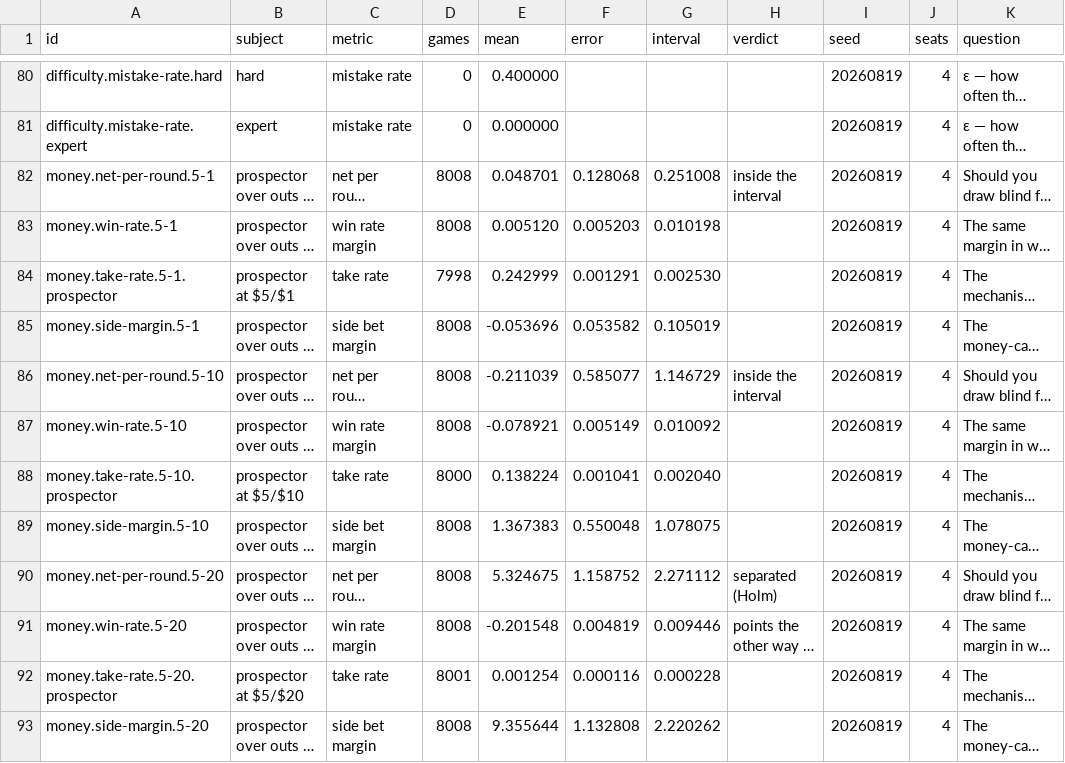
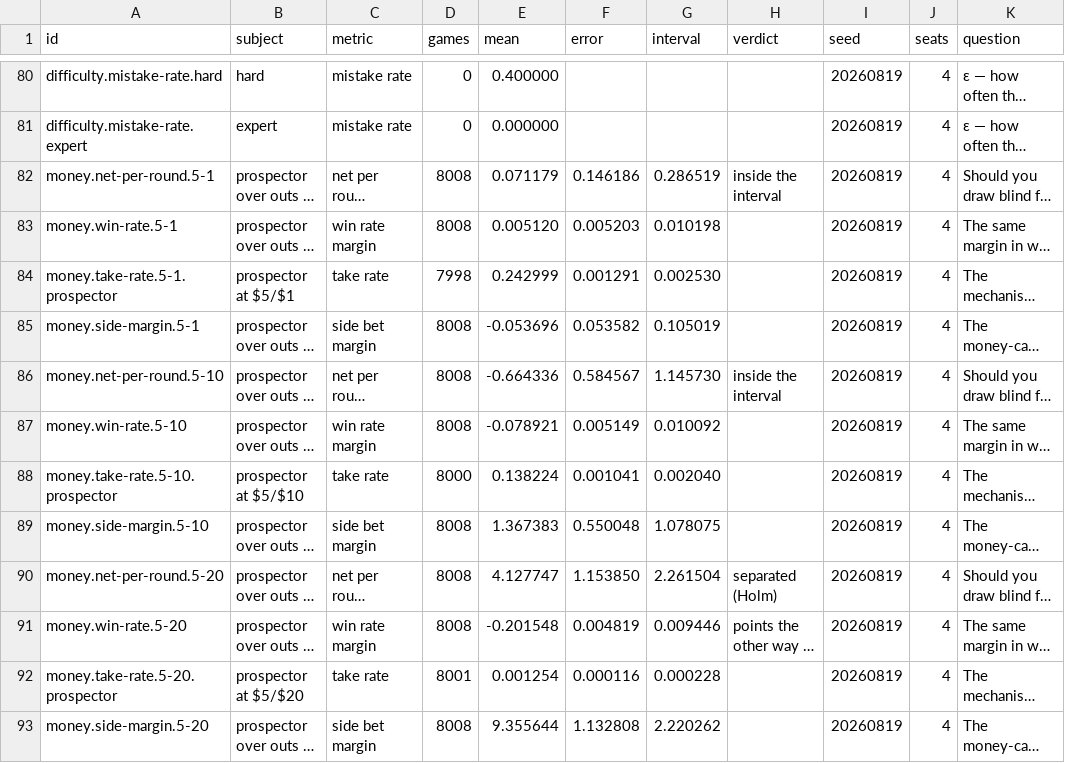
Before and after one commit to nickjones33/BurmesePoker, a CSV file: docs/strategy/measurements.csv, drawn as a sheet; only a part is shown, gaps mark what is left out; long unchanged cells end in …; the diff covers the shown part only; the diff names each change by its address in the sheet, - before the commit and + after, or states it on an @@ line.

```diff
--- a/docs/strategy/measurements.csv
+++ b/docs/strategy/measurements.csv
-E82 (mean): 0.048701
+E82 (mean): 0.071179
-F82 (error): 0.128068
+F82 (error): 0.146186
-G82 (interval): 0.251008
+G82 (interval): 0.286519
-E86 (mean): -0.211039
+E86 (mean): -0.664336
-F86 (error): 0.585077
+F86 (error): 0.584567
-G86 (interval): 1.146729
+G86 (interval): 1.145730
-E90 (mean): 5.324675
+E90 (mean): 4.127747
-F90 (error): 1.158752
+F90 (error): 1.153850
-G90 (interval): 2.271112
+G90 (interval): 2.261504
```
Also changed, not shown: 3 added rows and 6 edited cells elsewhere in this file, 26 other files.
